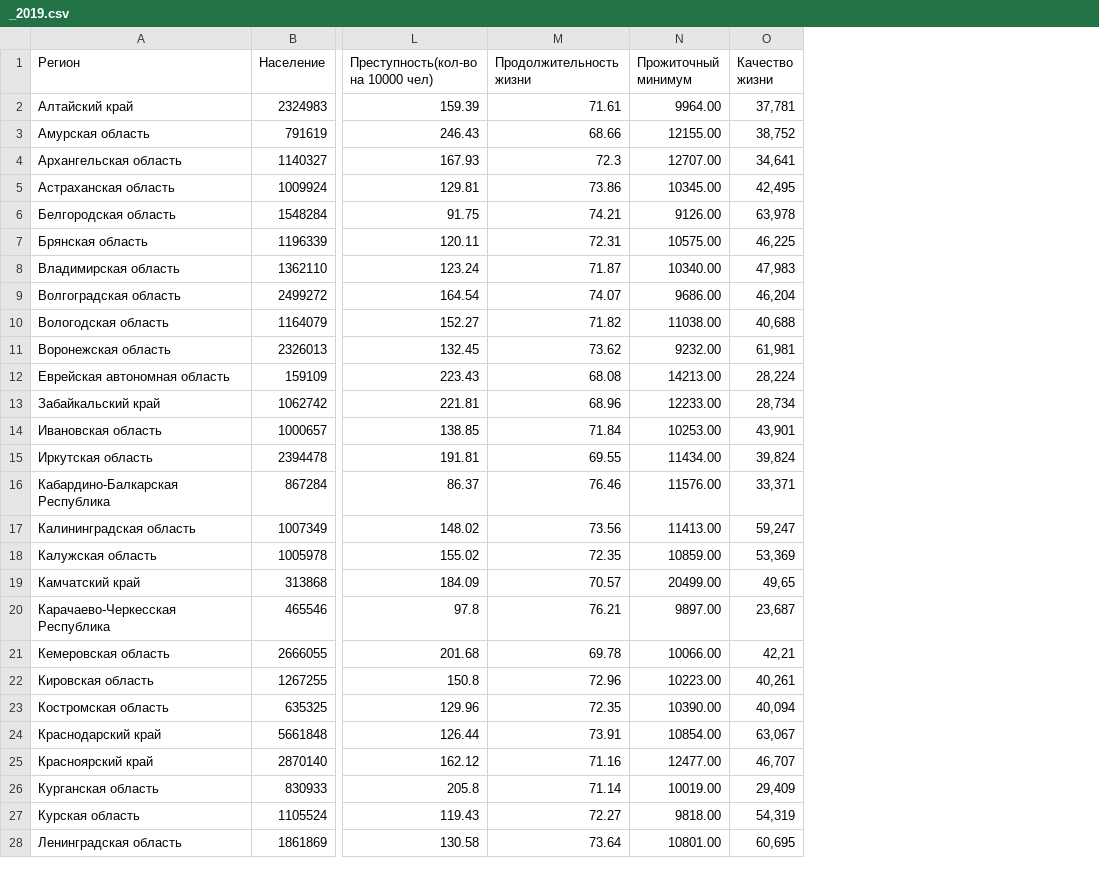
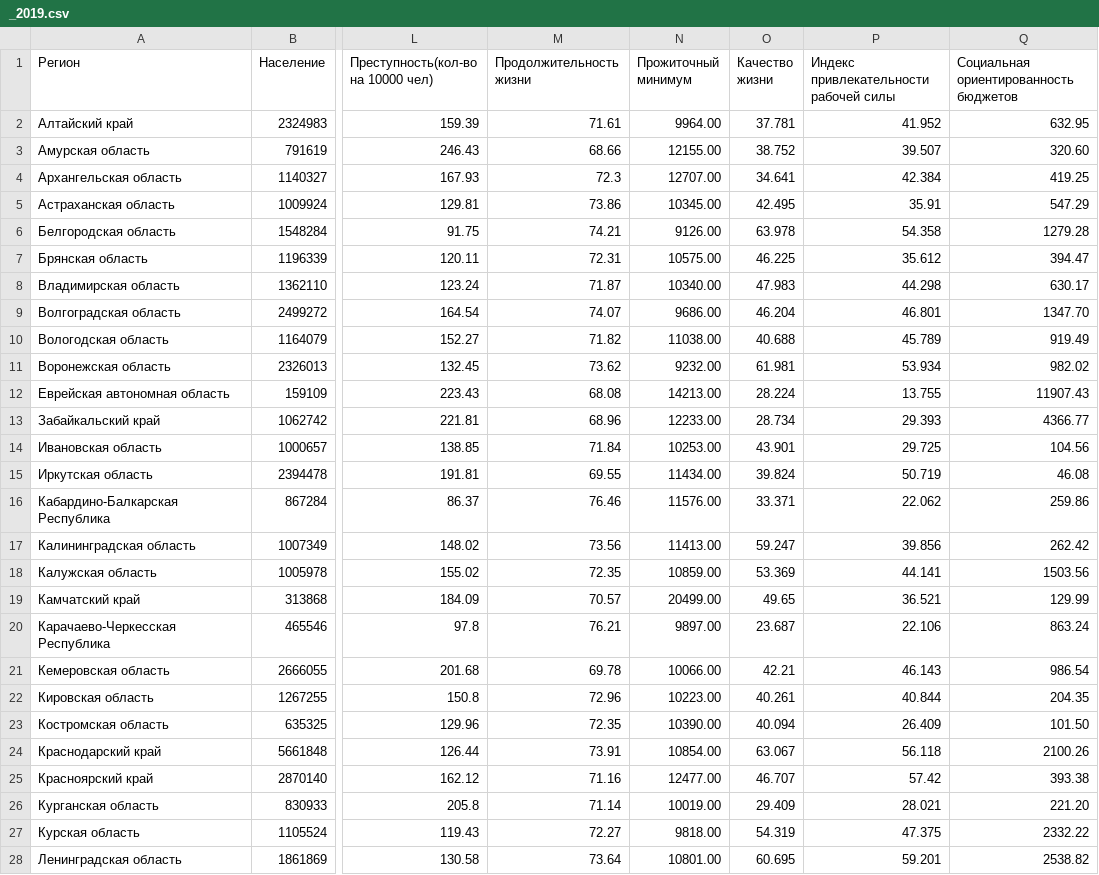
Before and after one commit to Alena0704/index_happy_pentagon, a CSV file: source_datas/_2019.csv, drawn as a sheet; only a part is shown, gaps mark what is left out; the diff covers the shown part only; the diff names each change by its address in the sheet, - before the commit and + after, or states it on an @@ line.

```diff
--- a/source_datas/_2019.csv
+++ b/source_datas/_2019.csv
+column P, rows 1-28: Индекс привлекательности рабочей силы | 41.952 | 39.507 | 42.384 | 35.91 | 54.358 | 35.612 | 44.298 | 46.801 | 45.789 | 53.934 | 13.755 | 29.393 | 29.725 | 50.719 | 22.062 | 39.856 | 44.141 | 36.521 | 22.106 | 46.143 | 40.844 | 26.409 | 56.118 | 57.42 | 28.021 | 47.375 | 59.201
+column Q, rows 1-28: Социальная ориентированность бюджетов | 632.95 | 320.60 | 419.25 | 547.29 | 1279.28 | 394.47 | 630.17 | 1347.70 | 919.49 | 982.02 | 11907.43 | 4366.77 | 104.56 | 46.08 | 259.86 | 262.42 | 1503.56 | 129.99 | 863.24 | 986.54 | 204.35 | 101.50 | 2100.26 | 393.38 | 221.20 | 2332.22 | 2538.82
-O2 (Качество жизни): 37,781
+O2 (Качество жизни): 37.781
-O3 (Качество жизни): 38,752
+O3 (Качество жизни): 38.752
-O4 (Качество жизни): 34,641
+O4 (Качество жизни): 34.641
-O5 (Качество жизни): 42,495
+O5 (Качество жизни): 42.495
-O6 (Качество жизни): 63,978
+O6 (Качество жизни): 63.978
-O7 (Качество жизни): 46,225
+O7 (Качество жизни): 46.225
-O8 (Качество жизни): 47,983
+O8 (Качество жизни): 47.983
-O9 (Качество жизни): 46,204
+O9 (Качество жизни): 46.204
-O10 (Качество жизни): 40,688
+O10 (Качество жизни): 40.688
-O11 (Качество жизни): 61,981
+O11 (Качество жизни): 61.981
-O12 (Качество жизни): 28,224
+O12 (Качество жизни): 28.224
-O13 (Качество жизни): 28,734
+O13 (Качество жизни): 28.734
-O14 (Качество жизни): 43,901
+O14 (Качество жизни): 43.901
-O15 (Качество жизни): 39,824
+O15 (Качество жизни): 39.824
-O16 (Качество жизни): 33,371
+O16 (Качество жизни): 33.371
-O17 (Качество жизни): 59,247
+O17 (Качество жизни): 59.247
-O18 (Качество жизни): 53,369
+O18 (Качество жизни): 53.369
-O19 (Качество жизни): 49,65
+O19 (Качество жизни): 49.65
-O20 (Качество жизни): 23,687
+O20 (Качество жизни): 23.687
-O21 (Качество жизни): 42,21
+O21 (Качество жизни): 42.21
-O22 (Качество жизни): 40,261
+O22 (Качество жизни): 40.261
-O23 (Качество жизни): 40,094
+O23 (Качество жизни): 40.094
-O24 (Качество жизни): 63,067
+O24 (Качество жизни): 63.067
-O25 (Качество жизни): 46,707
+O25 (Качество жизни): 46.707
-O26 (Качество жизни): 29,409
+O26 (Качество жизни): 29.409
-O27 (Качество жизни): 54,319
+O27 (Качество жизни): 54.319
-O28 (Качество жизни): 60,695
+O28 (Качество жизни): 60.695
```
Also changed, not shown: 56 edited cells elsewhere in this file, source_datas/_2016.csv, source_datas/_2018.csv, 2 other files.
